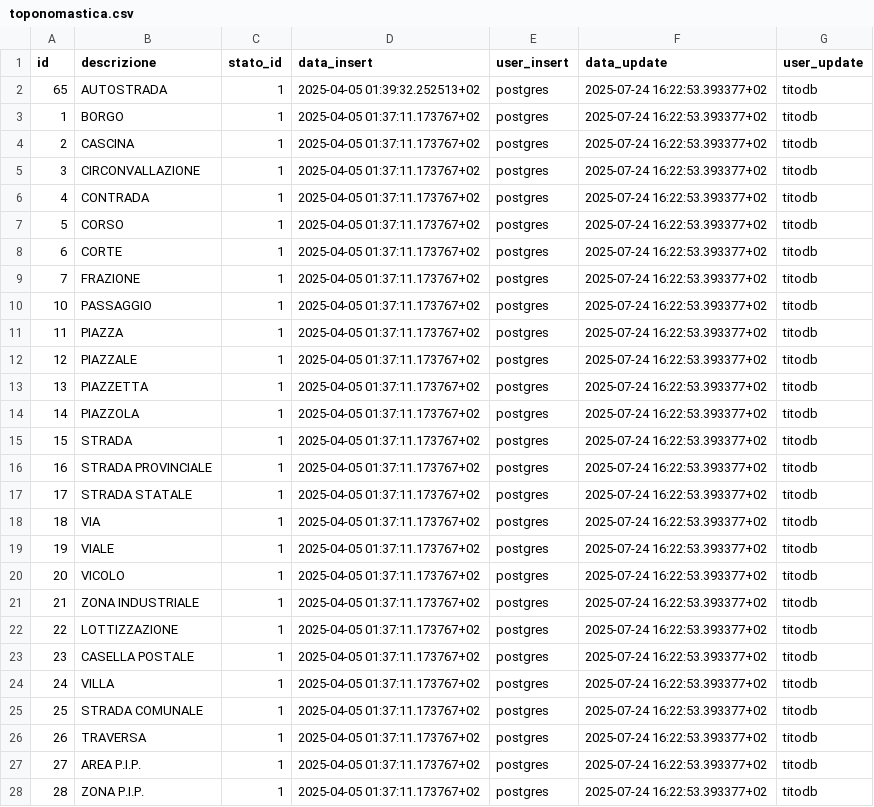
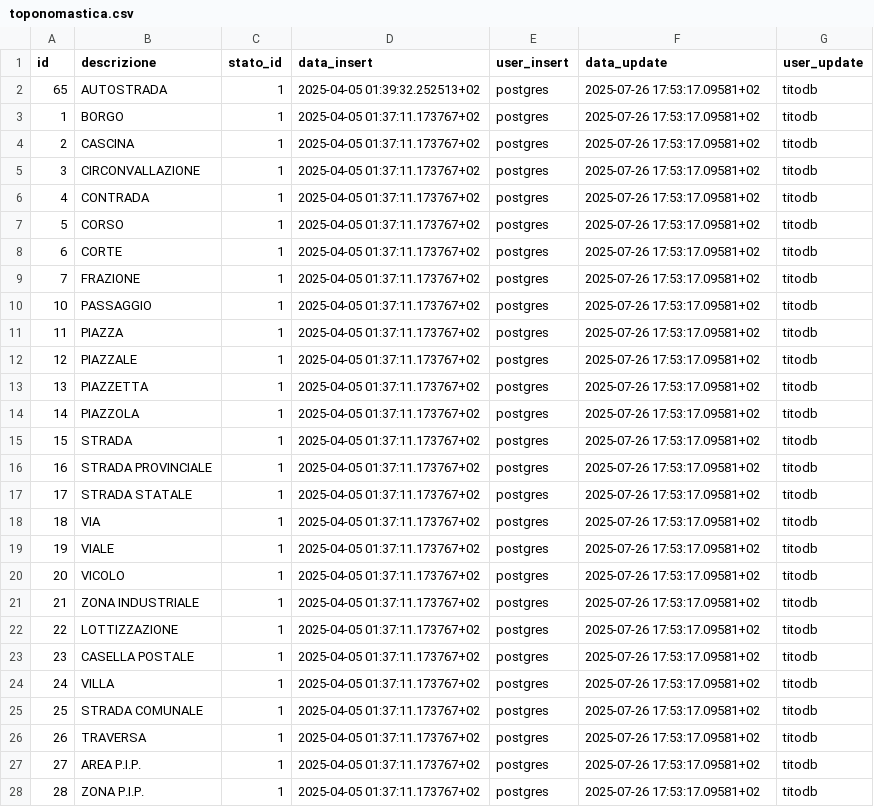
Before and after one commit to Tito-it/ZeroErp, a CSV file: db/changelog/migrations/80_data/sql/config/toponomastica.csv, drawn as a sheet; only a part is shown; the diff covers the shown part only.

```diff
--- a/db/changelog/migrations/80_data/sql/config/toponomastica.csv
+++ b/db/changelog/migrations/80_data/sql/config/toponomastica.csv
@@ -1,28 +1,28 @@
 id,descrizione,stato_id,data_insert,user_insert,data_update,user_update
-65,AUTOSTRADA,1,2025-04-05 01:39:32.252513+02,postgres,2025-07-24 16:22:53.393377+02,titodb
-1,BORGO,1,2025-04-05 01:37:11.173767+02,postgres,2025-07-24 16:22:53.393377+02,titodb
-2,CASCINA,1,2025-04-05 01:37:11.173767+02,postgres,2025-07-24 16:22:53.393377+02,titodb
-3,CIRCONVALLAZIONE,1,2025-04-05 01:37:11.173767+02,postgres,2025-07-24 16:22:53.393377+02,titodb
-4,CONTRADA,1,2025-04-05 01:37:11.173767+02,postgres,2025-07-24 16:22:53.393377+02,titodb
-5,CORSO,1,2025-04-05 01:37:11.173767+02,postgres,2025-07-24 16:22:53.393377+02,titodb
-6,CORTE,1,2025-04-05 01:37:11.173767+02,postgres,2025-07-24 16:22:53.393377+02,titodb
-7,FRAZIONE,1,2025-04-05 01:37:11.173767+02,postgres,2025-07-24 16:22:53.393377+02,titodb
-10,PASSAGGIO,1,2025-04-05 01:37:11.173767+02,postgres,2025-07-24 16:22:53.393377+02,titodb
-11,PIAZZA,1,2025-04-05 01:37:11.173767+02,postgres,2025-07-24 16:22:53.393377+02,titodb
-12,PIAZZALE,1,2025-04-05 01:37:11.173767+02,postgres,2025-07-24 16:22:53.393377+02,titodb
-13,PIAZZETTA,1,2025-04-05 01:37:11.173767+02,postgres,2025-07-24 16:22:53.393377+02,titodb
-14,PIAZZOLA,1,2025-04-05 01:37:11.173767+02,postgres,2025-07-24 16:22:53.393377+02,titodb
-15,STRADA,1,2025-04-05 01:37:11.173767+02,postgres,2025-07-24 16:22:53.393377+02,titodb
-16,STRADA PROVINCIALE,1,2025-04-05 01:37:11.173767+02,postgres,2025-07-24 16:22:53.393377+02,titodb
-17,STRADA STATALE,1,2025-04-05 01:37:11.173767+02,postgres,2025-07-24 16:22:53.393377+02,titodb
-18,VIA,1,2025-04-05 01:37:11.173767+02,postgres,2025-07-24 16:22:53.393377+02,titodb
-19,VIALE,1,2025-04-05 01:37:11.173767+02,postgres,2025-07-24 16:22:53.393377+02,titodb
-20,VICOLO,1,2025-04-05 01:37:11.173767+02,postgres,2025-07-24 16:22:53.393377+02,titodb
-21,ZONA INDUSTRIALE,1,2025-04-05 01:37:11.173767+02,postgres,2025-07-24 16:22:53.393377+02,titodb
-22,LOTTIZZAZIONE,1,2025-04-05 01:37:11.173767+02,postgres,2025-07-24 16:22:53.393377+02,titodb
-23,CASELLA POSTALE,1,2025-04-05 01:37:11.173767+02,postgres,2025-07-24 16:22:53.393377+02,titodb
-24,VILLA,1,2025-04-05 01:37:11.173767+02,postgres,2025-07-24 16:22:53.393377+02,titodb
-25,STRADA COMUNALE,1,2025-04-05 01:37:11.173767+02,postgres,2025-07-24 16:22:53.393377+02,titodb
-26,TRAVERSA,1,2025-04-05 01:37:11.173767+02,postgres,2025-07-24 16:22:53.393377+02,titodb
-27,AREA P.I.P.,1,2025-04-05 01:37:11.173767+02,postgres,2025-07-24 16:22:53.393377+02,titodb
-28,ZONA P.I.P.,1,2025-04-05 01:37:11.173767+02,postgres,2025-07-24 16:22:53.393377+02,titodb
+65,AUTOSTRADA,1,2025-04-05 01:39:32.252513+02,postgres,2025-07-26 17:53:17.09581+02,titodb
+1,BORGO,1,2025-04-05 01:37:11.173767+02,postgres,2025-07-26 17:53:17.09581+02,titodb
+2,CASCINA,1,2025-04-05 01:37:11.173767+02,postgres,2025-07-26 17:53:17.09581+02,titodb
+3,CIRCONVALLAZIONE,1,2025-04-05 01:37:11.173767+02,postgres,2025-07-26 17:53:17.09581+02,titodb
+4,CONTRADA,1,2025-04-05 01:37:11.173767+02,postgres,2025-07-26 17:53:17.09581+02,titodb
+5,CORSO,1,2025-04-05 01:37:11.173767+02,postgres,2025-07-26 17:53:17.09581+02,titodb
+6,CORTE,1,2025-04-05 01:37:11.173767+02,postgres,2025-07-26 17:53:17.09581+02,titodb
+7,FRAZIONE,1,2025-04-05 01:37:11.173767+02,postgres,2025-07-26 17:53:17.09581+02,titodb
+10,PASSAGGIO,1,2025-04-05 01:37:11.173767+02,postgres,2025-07-26 17:53:17.09581+02,titodb
+11,PIAZZA,1,2025-04-05 01:37:11.173767+02,postgres,2025-07-26 17:53:17.09581+02,titodb
+12,PIAZZALE,1,2025-04-05 01:37:11.173767+02,postgres,2025-07-26 17:53:17.09581+02,titodb
+13,PIAZZETTA,1,2025-04-05 01:37:11.173767+02,postgres,2025-07-26 17:53:17.09581+02,titodb
+14,PIAZZOLA,1,2025-04-05 01:37:11.173767+02,postgres,2025-07-26 17:53:17.09581+02,titodb
+15,STRADA,1,2025-04-05 01:37:11.173767+02,postgres,2025-07-26 17:53:17.09581+02,titodb
+16,STRADA PROVINCIALE,1,2025-04-05 01:37:11.173767+02,postgres,2025-07-26 17:53:17.09581+02,titodb
+17,STRADA STATALE,1,2025-04-05 01:37:11.173767+02,postgres,2025-07-26 17:53:17.09581+02,titodb
+18,VIA,1,2025-04-05 01:37:11.173767+02,postgres,2025-07-26 17:53:17.09581+02,titodb
+19,VIALE,1,2025-04-05 01:37:11.173767+02,postgres,2025-07-26 17:53:17.09581+02,titodb
+20,VICOLO,1,2025-04-05 01:37:11.173767+02,postgres,2025-07-26 17:53:17.09581+02,titodb
+21,ZONA INDUSTRIALE,1,2025-04-05 01:37:11.173767+02,postgres,2025-07-26 17:53:17.09581+02,titodb
+22,LOTTIZZAZIONE,1,2025-04-05 01:37:11.173767+02,postgres,2025-07-26 17:53:17.09581+02,titodb
+23,CASELLA POSTALE,1,2025-04-05 01:37:11.173767+02,postgres,2025-07-26 17:53:17.09581+02,titodb
+24,VILLA,1,2025-04-05 01:37:11.173767+02,postgres,2025-07-26 17:53:17.09581+02,titodb
+25,STRADA COMUNALE,1,2025-04-05 01:37:11.173767+02,postgres,2025-07-26 17:53:17.09581+02,titodb
+26,TRAVERSA,1,2025-04-05 01:37:11.173767+02,postgres,2025-07-26 17:53:17.09581+02,titodb
+27,AREA P.I.P.,1,2025-04-05 01:37:11.173767+02,postgres,2025-07-26 17:53:17.09581+02,titodb
+28,ZONA P.I.P.,1,2025-04-05 01:37:11.173767+02,postgres,2025-07-26 17:53:17.09581+02,titodb
```
Also changed, not shown: 14 edited cells elsewhere in this file, db/changelog/migrations/80_data/sql/config/stati.csv, db/changelog/migrations/80_data/sql/config/tipi_soggetto.csv, 30 other files.
